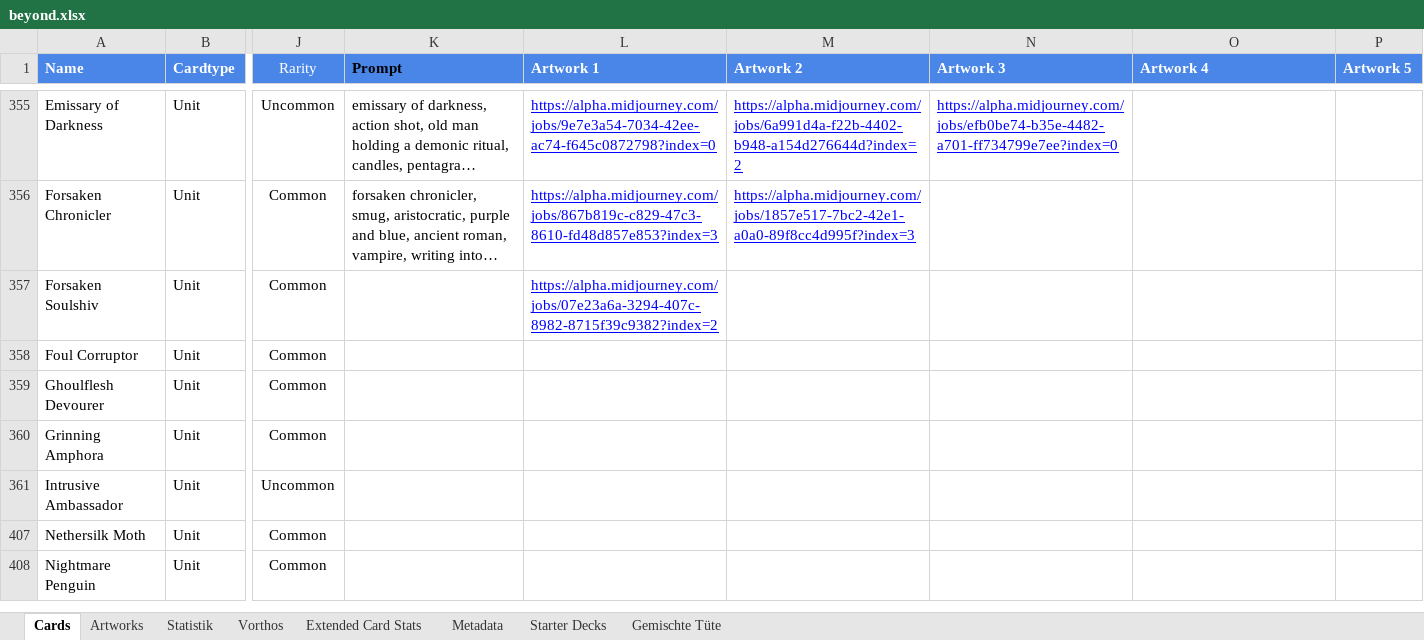
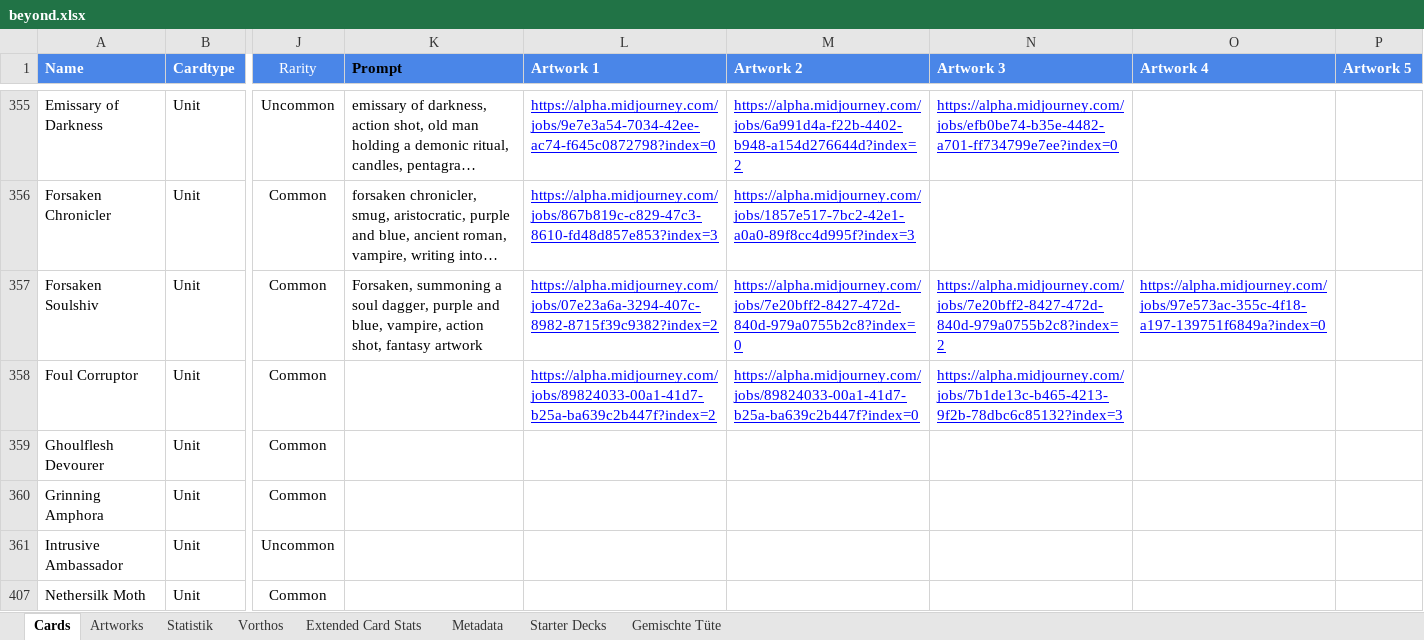
Before and after one commit to nonbiristudios/ShardsOfBeyond-v2, an Excel workbook: card-data/beyond.xlsx, sheet Cards, drawn as a sheet; only a part is shown, gaps mark what is left out; the shorter side is filled out with more unchanged rows; long unchanged cells end in …; values as stored, in another font and other column widths than the file's, no borders; charts and pictures and conditional formats not drawn; the diff names each change by its address in the sheet, - before the commit and + after, or states it on an @@ line.

```diff
--- a/card-data/beyond.xlsx (sheet Cards)
+++ b/card-data/beyond.xlsx (sheet Cards)
-K357 (Prompt): (empty)
+K357 (Prompt): Forsaken, summoning a soul dagger, purple and blue, vampire, action shot, fantasy artwork
-M357 (Artwork 2): (empty)
+M357 (Artwork 2): https://alpha.midjourney.com/jobs/7e20bff2-8427-472d-840d-979a0755b2c8?index=0
-N357 (Artwork 3): (empty)
+N357 (Artwork 3): https://alpha.midjourney.com/jobs/7e20bff2-8427-472d-840d-979a0755b2c8?index=2
-O357 (Artwork 4): (empty)
+O357 (Artwork 4): https://alpha.midjourney.com/jobs/97e573ac-355c-4f18-a197-139751f6849a?index=0
-L358 (Artwork 1): (empty)
+L358 (Artwork 1): https://alpha.midjourney.com/jobs/89824033-00a1-41d7-b25a-ba639c2b447f?index=2
-M358 (Artwork 2): (empty)
+M358 (Artwork 2): https://alpha.midjourney.com/jobs/89824033-00a1-41d7-b25a-ba639c2b447f?index=0
-N358 (Artwork 3): (empty)
+N358 (Artwork 3): https://alpha.midjourney.com/jobs/7b1de13c-b465-4213-9f2b-78dbc6c85132?index=3
```
Also changed, not shown: charts or pictures, 4 other files.
